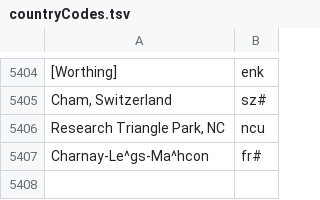
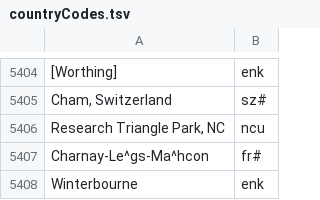
Before and after one commit to camunigeography/muscat-conversion, a TSV file: tables/countryCodes.tsv, drawn as a sheet; only a part is shown, gaps mark what is left out; the diff names each change by its address in the sheet, - before the commit and + after, or states it on an @@ line.

Commit message:
Add countryCodes/languageCodes/journalFrequencies updates for 21/Oct/2015

```diff
--- a/tables/countryCodes.tsv
+++ b/tables/countryCodes.tsv
+row 5408: Winterbourne | enk
```
Also changed, not shown: tables/languageCodes.tsv.
